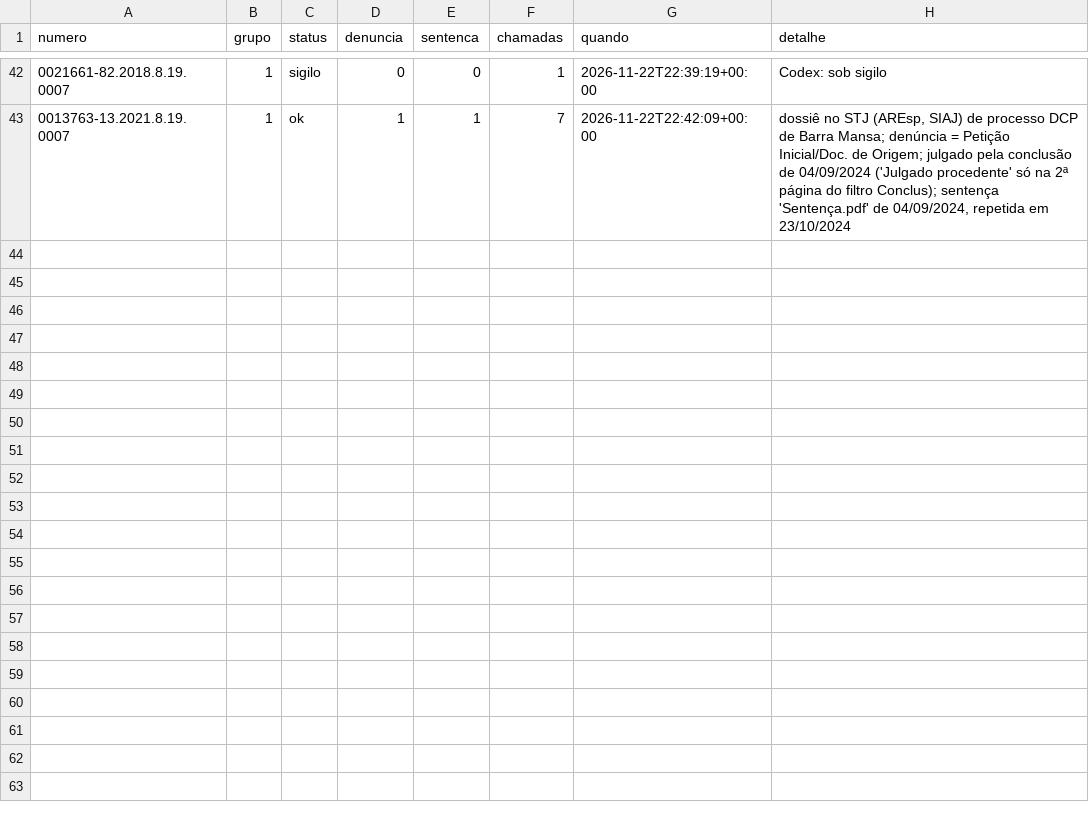
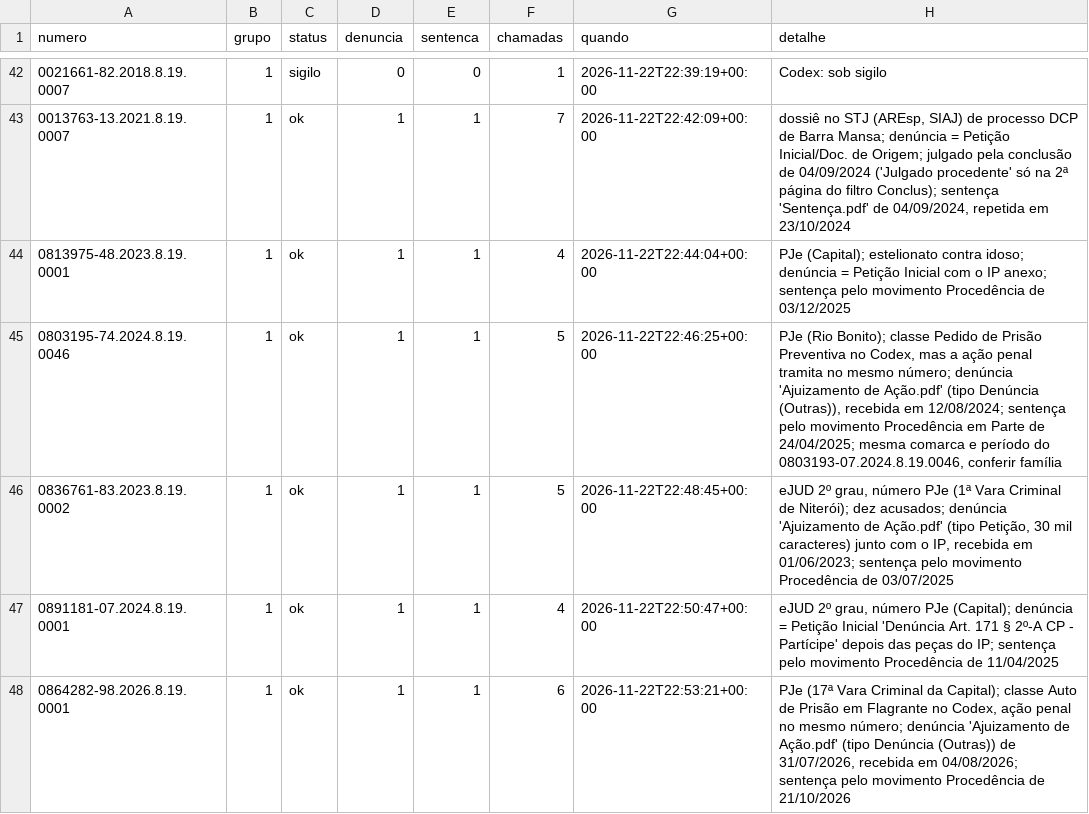
Before and after one commit to pbms01/FGV_TJPA, a CSV file: dados/codex_tjrj/status.csv, drawn as a sheet; only a part is shown, gaps mark what is left out; the diff names each change by its address in the sheet, - before the commit and + after, or states it on an @@ line.

```diff
--- a/dados/codex_tjrj/status.csv
+++ b/dados/codex_tjrj/status.csv
+row 44: 0813975-48.2023.8.19.0001 | 1 | ok | 1 | 1 | 4 | 2026-11-22T22:44:04+00:00 | PJe (Capital); estelionato contra idoso; denúncia = Petição Inicial com o IP anexo; sentença pelo movimento Procedência de 03/12/2025
+row 45: 0803195-74.2024.8.19.0046 | 1 | ok | 1 | 1 | 5 | 2026-11-22T22:46:25+00:00 | PJe (Rio Bonito); classe Pedido de Prisão Preventiva no Codex, mas a ação penal tramita no mesmo número; denúncia 'Ajuizamento de Ação.pdf' (tipo Denúncia (Outras)), recebida em 12/08/2024; sentença pelo movimento Procedência em Parte de 24/04/2025; mesma comarca e período do 0803193-07.2024.8.19.0046, conferir família
+row 46: 0836761-83.2023.8.19.0002 | 1 | ok | 1 | 1 | 5 | 2026-11-22T22:48:45+00:00 | eJUD 2º grau, número PJe (1ª Vara Criminal de Niterói); dez acusados; denúncia 'Ajuizamento de Ação.pdf' (tipo Petição, 30 mil caracteres) junto com o IP, recebida em 01/06/2023; sentença pelo movimento Procedência de 03/07/2025
+row 47: 0891181-07.2024.8.19.0001 | 1 | ok | 1 | 1 | 4 | 2026-11-22T22:50:47+00:00 | eJUD 2º grau, número PJe (Capital); denúncia = Petição Inicial 'Denúncia Art. 171 § 2º-A CP - Partícipe' depois das peças do IP; sentença pelo movimento Procedência de 11/04/2025
+row 48: 0864282-98.2026.8.19.0001 | 1 | ok | 1 | 1 | 6 | 2026-11-22T22:53:21+00:00 | PJe (17ª Vara Criminal da Capital); classe Auto de Prisão em Flagrante no Codex, ação penal no mesmo número; denúncia 'Ajuizamento de Ação.pdf' (tipo Denúncia (Outras)) de 31/07/2026, recebida em 04/08/2026; sentença pelo movimento Procedência de 21/10/2026
```
Also changed, not shown: textos/tjrj/manifesto.csv, 10 other files.
